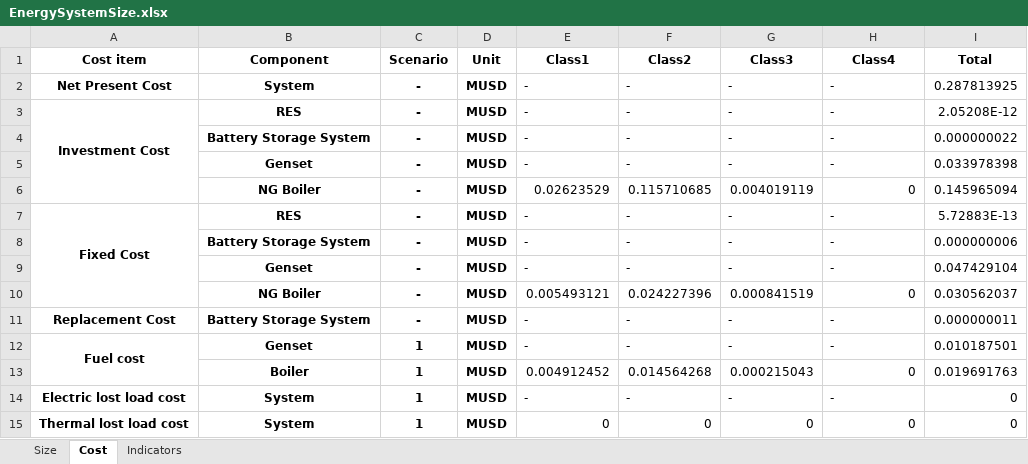
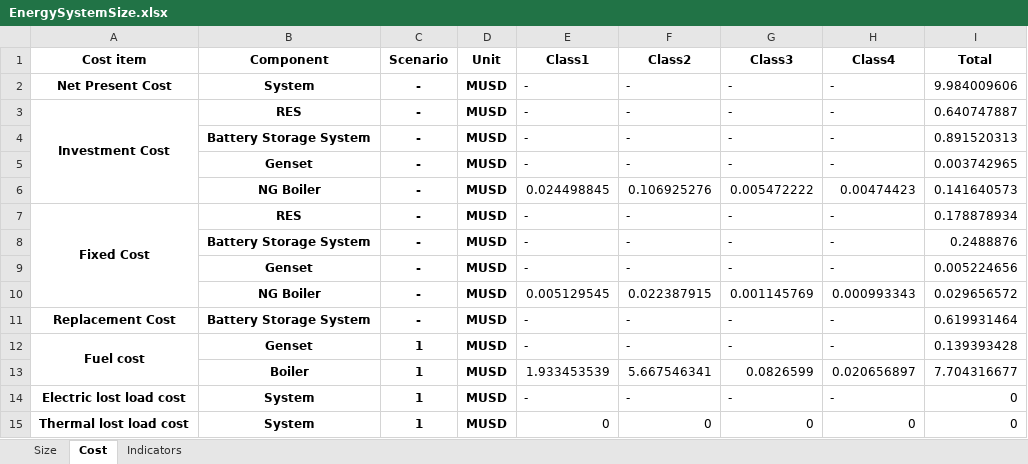
Before and after one commit to Stevogallo/MicroGridsPy-MultiEnergy_Paper, an Excel workbook: Scenarios/b_Conventional-MicroGrid/Results/EnergySystemSize.xlsx, sheet Cost, drawn as a sheet; values as stored, in another font and other column widths than the file's, no borders; removed rows and columns are numbered as before the commit, all else as after; the diff names each change by its address in the sheet, - before the commit and + after, or states it on an @@ line.

```diff
--- a/Scenarios/b_Conventional-MicroGrid/Results/EnergySystemSize.xlsx (sheet Cost)
+++ b/Scenarios/b_Conventional-MicroGrid/Results/EnergySystemSize.xlsx (sheet Cost)
-I2 (Total): 0.287813925
+I2 (Total): 9.984009606
-I3 (Total): 2.05208E-12
+I3 (Total): 0.640747887
-I4 (Total): 0.000000022
+I4 (Total): 0.891520313
-I5 (Total): 0.033978398
+I5 (Total): 0.003742965
-row 6:  | NG Boiler | - | MUSD | 0.02623529 | 0.115710685 | 0.004019119 | 0 | 0.145965094
+row 6:  | NG Boiler | - | MUSD | 0.024498845 | 0.106925276 | 0.005472222 | 0.00474423 | 0.141640573
-I7 (Total): 5.72883E-13
+I7 (Total): 0.178878934
-I8 (Total): 0.000000006
+I8 (Total): 0.2488876
-I9 (Total): 0.047429104
+I9 (Total): 0.005224656
-row 10:  | NG Boiler | - | MUSD | 0.005493121 | 0.024227396 | 0.000841519 | 0 | 0.030562037
+row 10:  | NG Boiler | - | MUSD | 0.005129545 | 0.022387915 | 0.001145769 | 0.000993343 | 0.029656572
-I11 (Total): 0.000000011
+I11 (Total): 0.619931464
-I12 (Total): 0.010187501
+I12 (Total): 0.139393428
-row 13:  | Boiler | 1 | MUSD | 0.004912452 | 0.014564268 | 0.000215043 | 0 | 0.019691763
+row 13:  | Boiler | 1 | MUSD | 1.933453539 | 5.667546341 | 0.0826599 | 0.020656897 | 7.704316677
```
Also changed, not shown: sheet Indicators, sheet Size, 47 other files.
